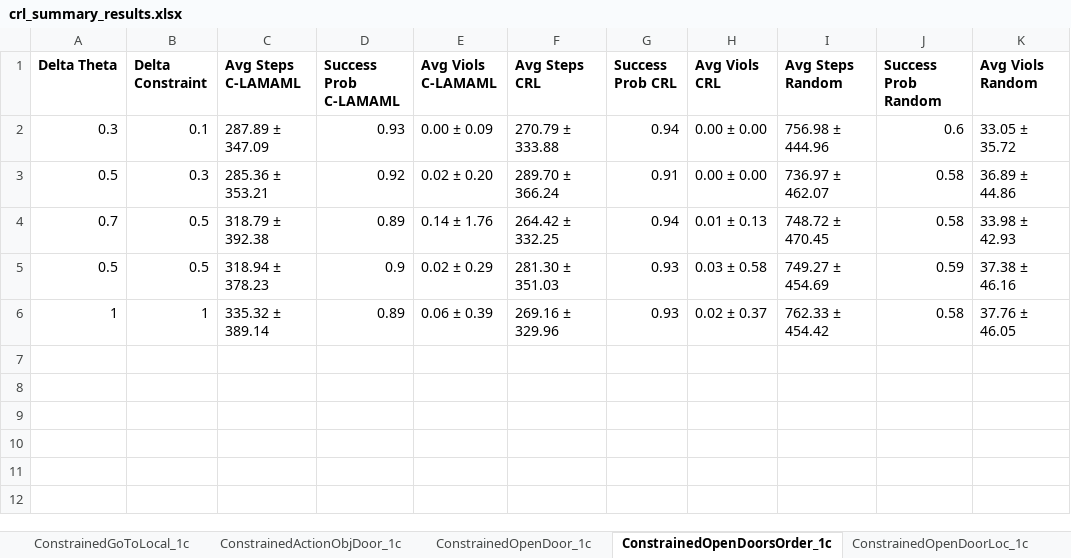
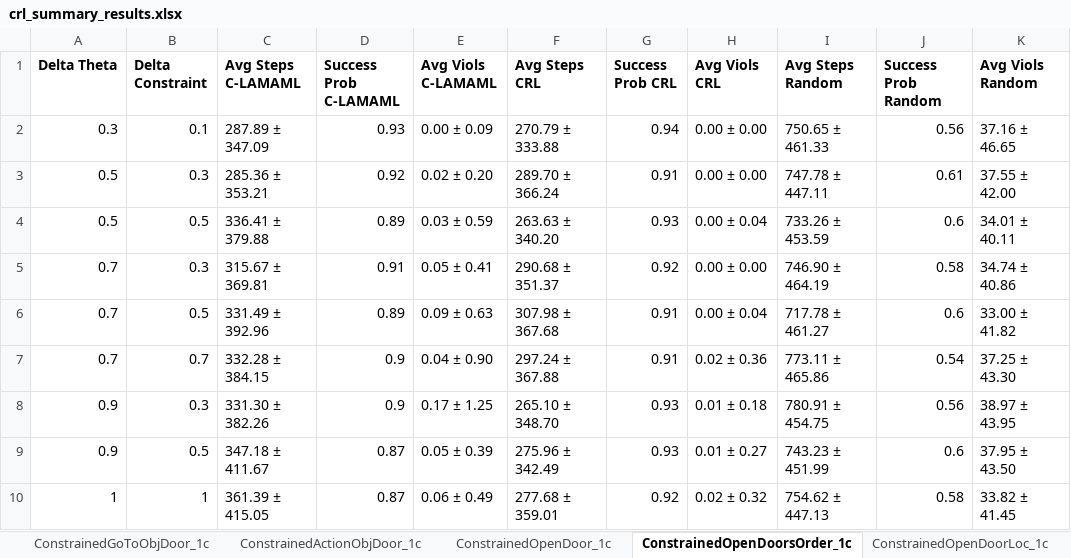
Before and after one commit to garvitsingla/constrained, an Excel workbook: crl_summary_results.xlsx, sheet ConstrainedOpenDoorsOrder_1c, drawn as a sheet; values as stored, in another font and other column widths than the file's, no borders; removed rows and columns are numbered as before the commit, all else as after; the diff names each change by its address in the sheet, - before the commit and + after, or states it on an @@ line.

```diff
--- a/crl_summary_results.xlsx (sheet ConstrainedOpenDoorsOrder_1c)
+++ b/crl_summary_results.xlsx (sheet ConstrainedOpenDoorsOrder_1c)
-I2 (Avg Steps Random): 756.98 ± 444.96
+I2 (Avg Steps Random): 750.65 ± 461.33
-J2 (Success Prob Random): 0.6
+J2 (Success Prob Random): 0.56
-K2 (Avg Viols Random): 33.05 ± 35.72
+K2 (Avg Viols Random): 37.16 ± 46.65
-I3 (Avg Steps Random): 736.97 ± 462.07
+I3 (Avg Steps Random): 747.78 ± 447.11
-J3 (Success Prob Random): 0.58
+J3 (Success Prob Random): 0.61
-K3 (Avg Viols Random): 36.89 ± 44.86
+K3 (Avg Viols Random): 37.55 ± 42.00
-row 4: 0.7 | 0.5 | 318.79 ± 392.38 | 0.89 | 0.14 ± 1.76 | 264.42 ± 332.25 | 0.94 | 0.01 ± 0.13 | 748.72 ± 470.45 | 0.58 | 33.98 ± 42.93
-row 5: 0.5 | 0.5 | 318.94 ± 378.23 | 0.9 | 0.02 ± 0.29 | 281.30 ± 351.03 | 0.93 | 0.03 ± 0.58 | 749.27 ± 454.69 | 0.59 | 37.38 ± 46.16
+row 4: 0.5 | 0.5 | 336.41 ± 379.88 | 0.89 | 0.03 ± 0.59 | 263.63 ± 340.20 | 0.93 | 0.00 ± 0.04 | 733.26 ± 453.59 | 0.6 | 34.01 ± 40.11
+row 5: 0.7 | 0.3 | 315.67 ± 369.81 | 0.91 | 0.05 ± 0.41 | 290.68 ± 351.37 | 0.92 | 0.00 ± 0.00 | 746.90 ± 464.19 | 0.58 | 34.74 ± 40.86
+row 6: 0.7 | 0.5 | 331.49 ± 392.96 | 0.89 | 0.09 ± 0.63 | 307.98 ± 367.68 | 0.91 | 0.00 ± 0.04 | 717.78 ± 461.27 | 0.6 | 33.00 ± 41.82
+row 7: 0.7 | 0.7 | 332.28 ± 384.15 | 0.9 | 0.04 ± 0.90 | 297.24 ± 367.88 | 0.91 | 0.02 ± 0.36 | 773.11 ± 465.86 | 0.54 | 37.25 ± 43.30
+row 8: 0.9 | 0.3 | 331.30 ± 382.26 | 0.9 | 0.17 ± 1.25 | 265.10 ± 348.70 | 0.93 | 0.01 ± 0.18 | 780.91 ± 454.75 | 0.56 | 38.97 ± 43.95
+row 9: 0.9 | 0.5 | 347.18 ± 411.67 | 0.87 | 0.05 ± 0.39 | 275.96 ± 342.49 | 0.93 | 0.01 ± 0.27 | 743.23 ± 451.99 | 0.6 | 37.95 ± 43.50
-C10 (Avg Steps C-LAMAML): 335.32 ± 389.14
+C10 (Avg Steps C-LAMAML): 361.39 ± 415.05
-D10 (Success Prob C-LAMAML): 0.89
+D10 (Success Prob C-LAMAML): 0.87
-E10 (Avg Viols C-LAMAML): 0.06 ± 0.39
+E10 (Avg Viols C-LAMAML): 0.06 ± 0.49
-F10 (Avg Steps CRL): 269.16 ± 329.96
+F10 (Avg Steps CRL): 277.68 ± 359.01
-G10 (Success Prob CRL): 0.93
+G10 (Success Prob CRL): 0.92
-H10 (Avg Viols CRL): 0.02 ± 0.37
+H10 (Avg Viols CRL): 0.02 ± 0.32
-I10 (Avg Steps Random): 762.33 ± 454.42
+I10 (Avg Steps Random): 754.62 ± 447.13
-K10 (Avg Viols Random): 37.76 ± 46.05
+K10 (Avg Viols Random): 33.82 ± 41.45
```
Also changed, not shown: sheet ConstrainedActionObjDoor_1c, sheet ConstrainedOpenDoor_1c, sheet ConstrainedPickupDist_1c, sheet ConstrainedGoToOpen_1c, sheet ConstrainedOpenDoorLoc_1c, sheet ConstrainedGoToLocal_1c, 1 more sheet, other sheet tabs, 2 other files.
